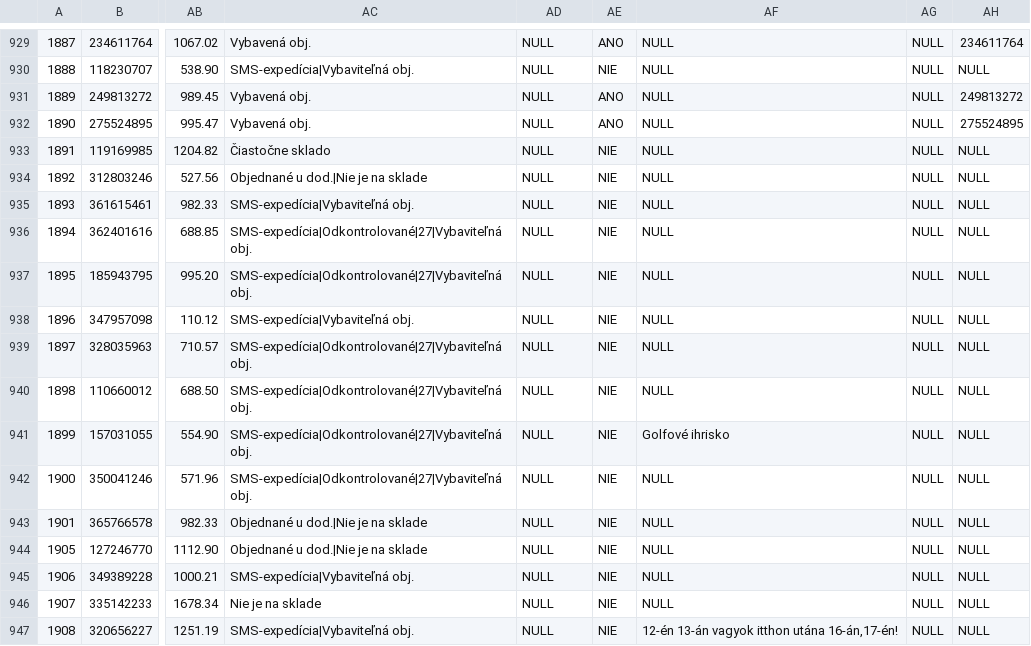
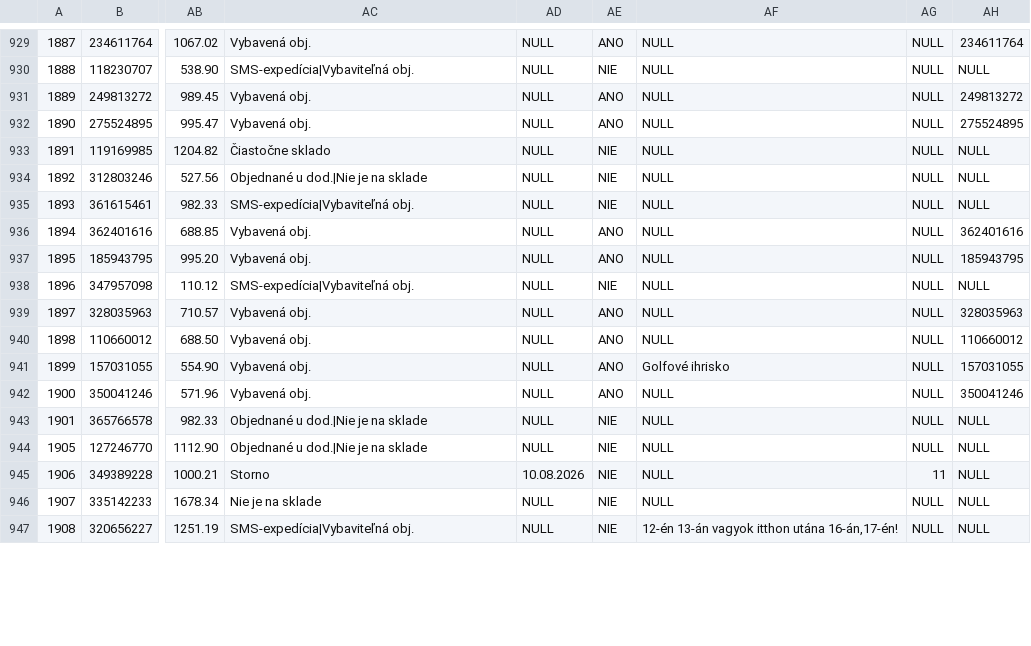
Before and after one commit to siso9993/orders-api, a CSV file: api/pohoda_orders.csv, drawn as a sheet; only a part is shown, gaps mark what is left out; the diff covers the shown part only; the diff names each change by its address in the sheet, - before the commit and + after, or states it on an @@ line.

```diff
--- a/api/pohoda_orders.csv
+++ b/api/pohoda_orders.csv
-AC936:AC937: SMS-expedícia|Odkontrolované|27|Vybaviteľná obj.
+AC936:AC937: Vybavená obj.
-AE936:AE937: NIE
+AE936:AE937: ANO
-AH936: NULL
+AH936: 362401616
-AH937: NULL
+AH937: 185943795
-AC939:AC942: SMS-expedícia|Odkontrolované|27|Vybaviteľná obj.
+AC939:AC942: Vybavená obj.
-AE939:AE942: NIE
+AE939:AE942: ANO
-AH939: NULL
+AH939: 328035963
-AH940: NULL
+AH940: 110660012
-AH941: NULL
+AH941: 157031055
-AH942: NULL
+AH942: 350041246
-AC945: SMS-expedícia|Vybaviteľná obj.
+AC945: Storno
-AD945: NULL
+AD945: 10.08.2026
-AG945: NULL
+AG945: 11
```
Also changed, not shown: 1 added row and 36 edited cells elsewhere in this file.
